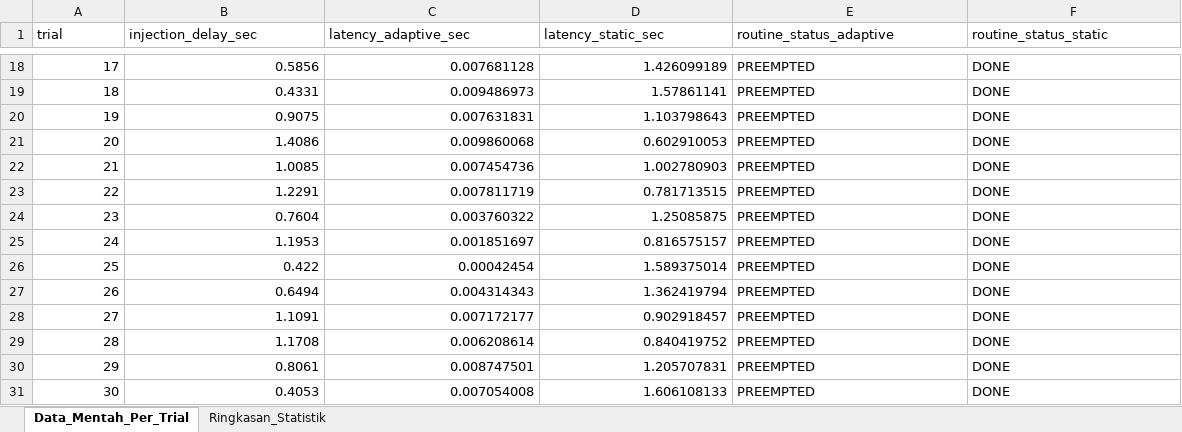
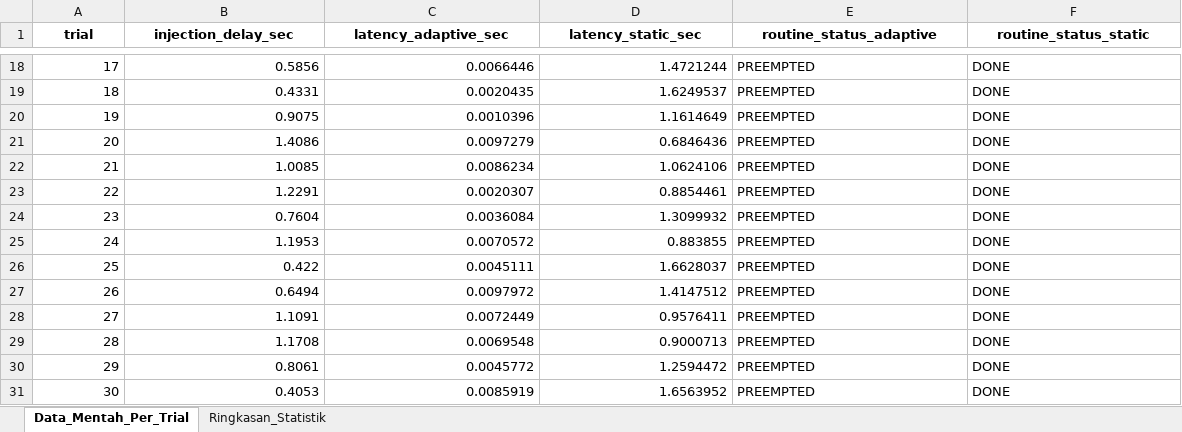
Before and after one commit to raihanbaskara/UM-Aerora-ADITS, an Excel workbook: hasil_uji_t_scheduler.xlsx, sheet Data_Mentah_Per_Trial, drawn as a sheet; only a part is shown, gaps mark what is left out; values as stored, in another font and other column widths than the file's, no borders; the diff covers the shown part only; the diff names each change by its address in the sheet, - before the commit and + after, or states it on an @@ line.

```diff
--- a/hasil_uji_t_scheduler.xlsx (sheet Data_Mentah_Per_Trial)
+++ b/hasil_uji_t_scheduler.xlsx (sheet Data_Mentah_Per_Trial)
@@ A1:F1 bold: off → on, alignment: left → center @@
-C18 (latency_adaptive_sec): 0.007681128
+C18 (latency_adaptive_sec): 0.0066446
-D18 (latency_static_sec): 1.426099189
+D18 (latency_static_sec): 1.4721244
-C19 (latency_adaptive_sec): 0.009486973
+C19 (latency_adaptive_sec): 0.0020435
-D19 (latency_static_sec): 1.57861141
+D19 (latency_static_sec): 1.6249537
-C20 (latency_adaptive_sec): 0.007631831
+C20 (latency_adaptive_sec): 0.0010396
-D20 (latency_static_sec): 1.103798643
+D20 (latency_static_sec): 1.1614649
-C21 (latency_adaptive_sec): 0.009860068
+C21 (latency_adaptive_sec): 0.0097279
-D21 (latency_static_sec): 0.602910053
+D21 (latency_static_sec): 0.6846436
-C22 (latency_adaptive_sec): 0.007454736
+C22 (latency_adaptive_sec): 0.0086234
-D22 (latency_static_sec): 1.002780903
+D22 (latency_static_sec): 1.0624106
-C23 (latency_adaptive_sec): 0.007811719
+C23 (latency_adaptive_sec): 0.0020307
-D23 (latency_static_sec): 0.781713515
+D23 (latency_static_sec): 0.8854461
-C24 (latency_adaptive_sec): 0.003760322
+C24 (latency_adaptive_sec): 0.0036084
-D24 (latency_static_sec): 1.25085875
+D24 (latency_static_sec): 1.3099932
-C25 (latency_adaptive_sec): 0.001851697
+C25 (latency_adaptive_sec): 0.0070572
-D25 (latency_static_sec): 0.816575157
+D25 (latency_static_sec): 0.883855
-C26 (latency_adaptive_sec): 0.00042454
+C26 (latency_adaptive_sec): 0.0045111
-D26 (latency_static_sec): 1.589375014
+D26 (latency_static_sec): 1.6628037
-C27 (latency_adaptive_sec): 0.004314343
+C27 (latency_adaptive_sec): 0.0097972
-D27 (latency_static_sec): 1.362419794
+D27 (latency_static_sec): 1.4147512
-C28 (latency_adaptive_sec): 0.007172177
+C28 (latency_adaptive_sec): 0.0072449
-D28 (latency_static_sec): 0.902918457
+D28 (latency_static_sec): 0.9576411
-C29 (latency_adaptive_sec): 0.006208614
+C29 (latency_adaptive_sec): 0.0069548
-D29 (latency_static_sec): 0.840419752
+D29 (latency_static_sec): 0.9000713
-C30 (latency_adaptive_sec): 0.008747501
+C30 (latency_adaptive_sec): 0.0045772
-D30 (latency_static_sec): 1.205707831
+D30 (latency_static_sec): 1.2594472
-C31 (latency_adaptive_sec): 0.007054008
+C31 (latency_adaptive_sec): 0.0085919
-D31 (latency_static_sec): 1.606108133
+D31 (latency_static_sec): 1.6563952
```
Also changed, not shown: 32 edited cells elsewhere in this sheet, sheet Ringkasan_Statistik, 28 other files.
